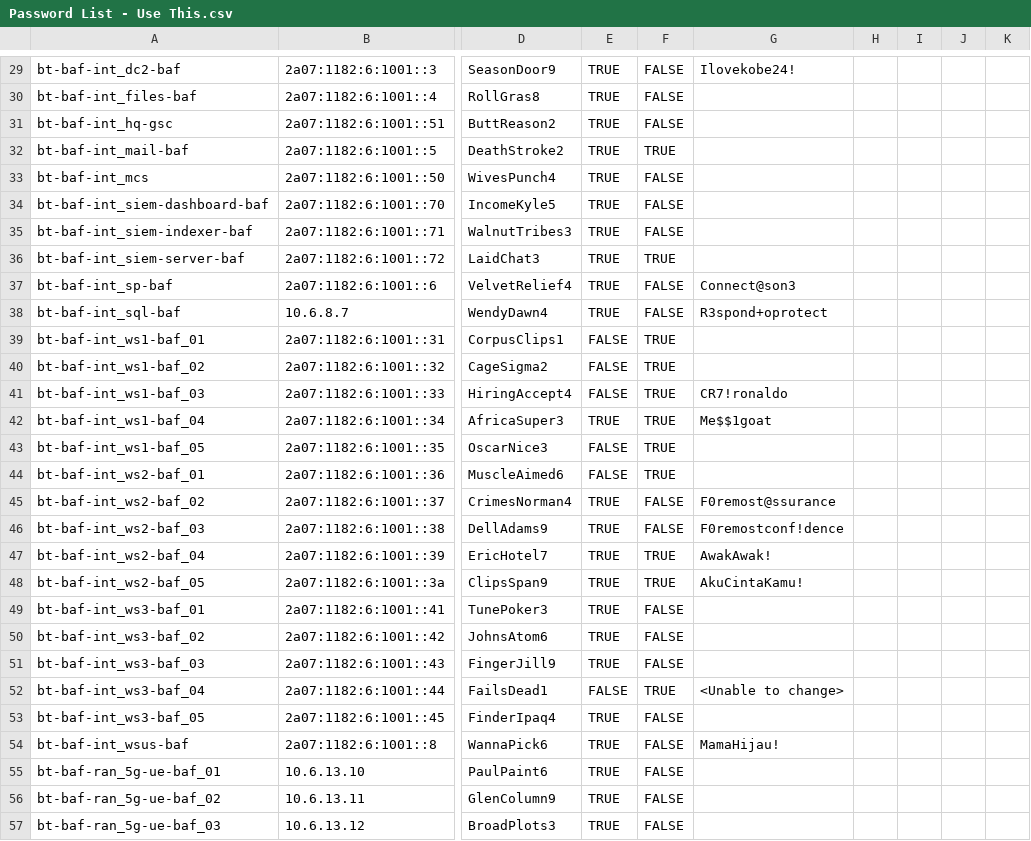
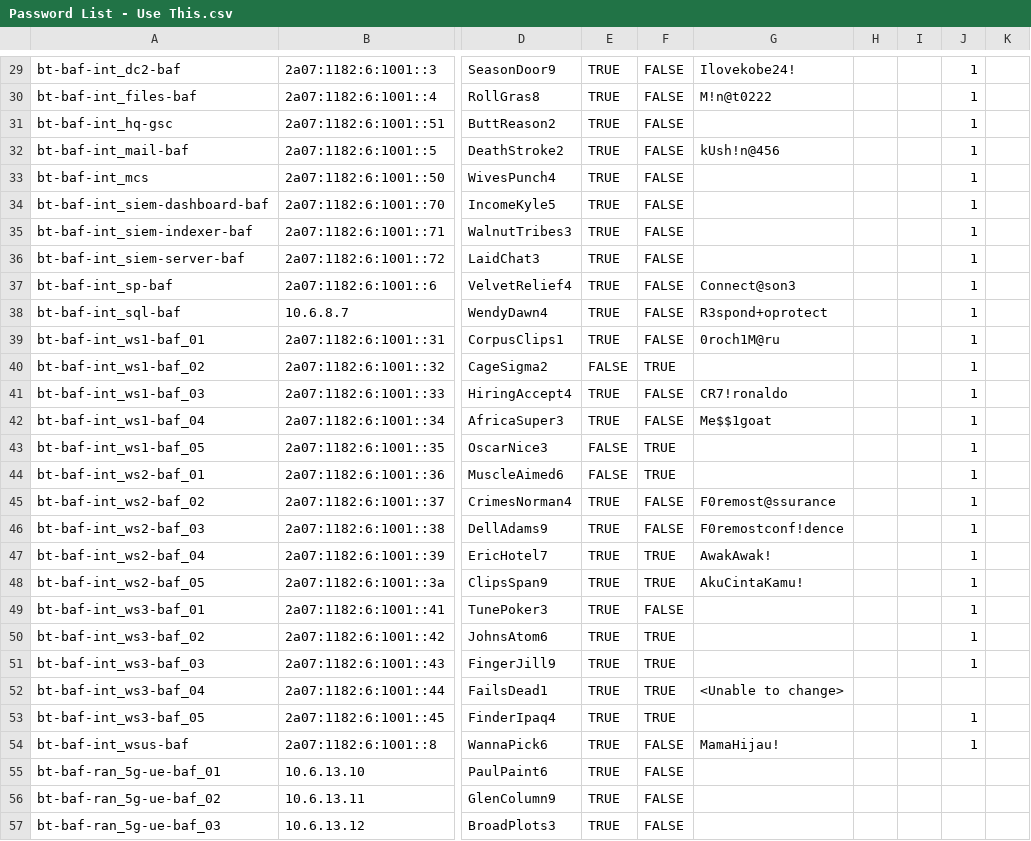
Before and after one commit to penghwee-sng/sgls23, a CSV file: scripts/inventory-generator/Password List - Use This.csv, drawn as a sheet; only a part is shown, gaps mark what is left out; the diff covers the shown part only; the diff names each change by its address in the sheet, - before the commit and + after, or states it on an @@ line.

```diff
--- a/scripts/inventory-generator/Password List - Use This.csv
+++ b/scripts/inventory-generator/Password List - Use This.csv
-J29:J51: (empty)
+J29:J51: 1
-G30: (empty)
+G30: M!n@t0222
-F32: TRUE
+F32: FALSE
-G32: (empty)
+G32: kUsh!n@456
-F36: TRUE
+F36: FALSE
-E39: FALSE
+E39: TRUE
-F39: TRUE
+F39: FALSE
-G39: (empty)
+G39: 0roch1M@ru
-E41: FALSE
+E41: TRUE
-F41:F42: TRUE
+F41:F42: FALSE
-F50:F51: FALSE
+F50:F51: TRUE
-E52: FALSE
+E52: TRUE
-F53: FALSE
+F53: TRUE
-J53:J54: (empty)
+J53:J54: 1
```
Also changed, not shown: 49 edited cells elsewhere in this file, 1 other file.
